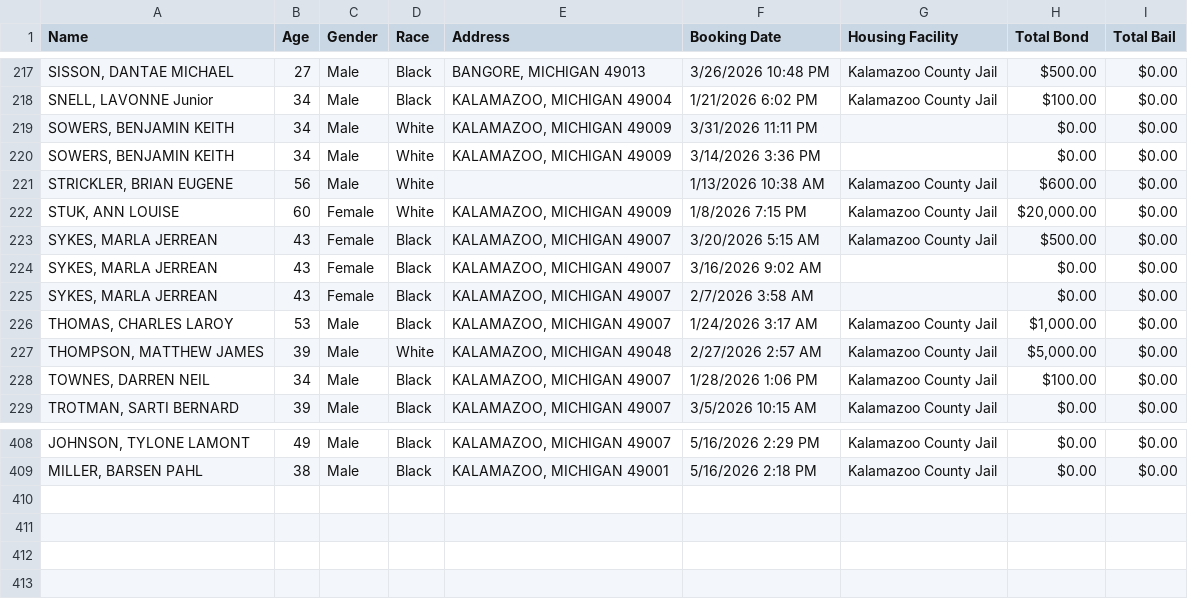
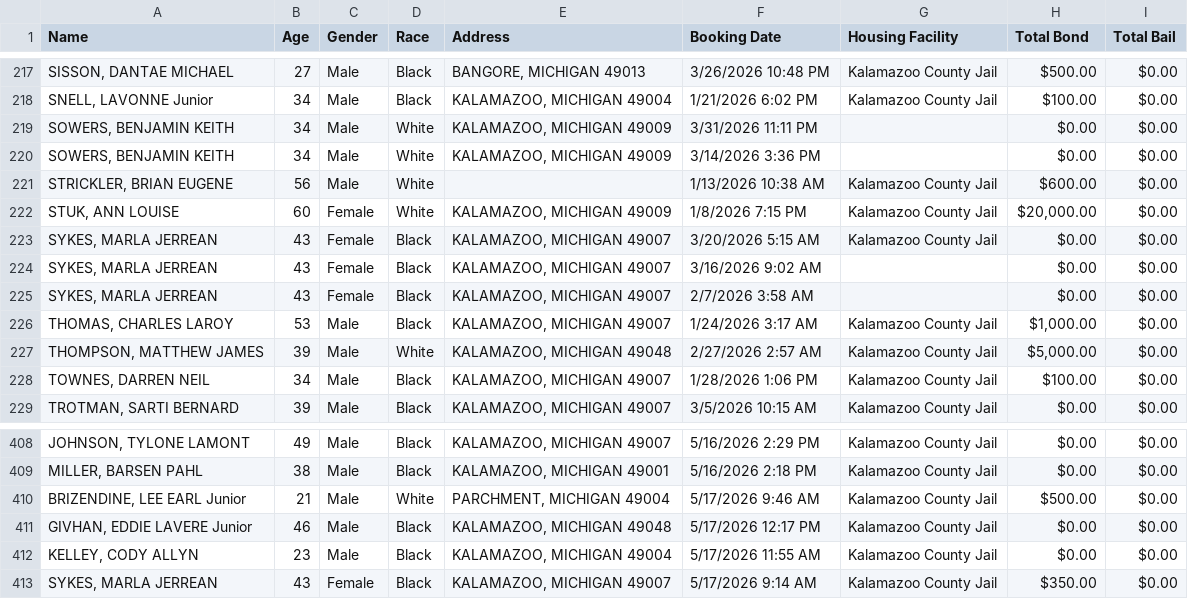
Before and after one commit to kalebwolfgang/kalamazoo-jail-scraper, a CSV file: current_inmates.csv, drawn as a sheet; only a part is shown, gaps mark what is left out.

```diff
--- a/current_inmates.csv
+++ b/current_inmates.csv
@@ -222,3 +222,3 @@ Name,Age,Gender,Race,Address,Booking Date,Housing Facility,Total Bond,Total Bail
 "STUK, ANN LOUISE",60,Female,White,"KALAMAZOO, MICHIGAN 49009",1/8/2026 7:15 PM,Kalamazoo County Jail,"$20,000.00",$0.00
-"SYKES, MARLA JERREAN",43,Female,Black,"KALAMAZOO, MICHIGAN 49007",3/20/2026 5:15 AM,Kalamazoo County Jail,$500.00,$0.00
+"SYKES, MARLA JERREAN",43,Female,Black,"KALAMAZOO, MICHIGAN 49007",3/20/2026 5:15 AM,Kalamazoo County Jail,$0.00,$0.00
 "SYKES, MARLA JERREAN",43,Female,Black,"KALAMAZOO, MICHIGAN 49007",3/16/2026 9:02 AM,,$0.00,$0.00
@@ -409 +409,5 @@ Name,Age,Gender,Race,Address,Booking Date,Housing Facility,Total Bond,Total Bail
 "MILLER, BARSEN PAHL",38,Male,Black,"KALAMAZOO, MICHIGAN 49001",5/16/2026 2:18 PM,Kalamazoo County Jail,$0.00,$0.00
+"BRIZENDINE, LEE EARL Junior",21,Male,White,"PARCHMENT, MICHIGAN 49004",5/17/2026 9:46 AM,Kalamazoo County Jail,$500.00,$0.00
+"GIVHAN, EDDIE LAVERE Junior",46,Male,Black,"KALAMAZOO, MICHIGAN 49048",5/17/2026 12:17 PM,Kalamazoo County Jail,$0.00,$0.00
+"KELLEY, CODY ALLYN",23,Male,Black,"KALAMAZOO, MICHIGAN 49004",5/17/2026 11:55 AM,Kalamazoo County Jail,$0.00,$0.00
+"SYKES, MARLA JERREAN",43,Female,Black,"KALAMAZOO, MICHIGAN 49007",5/17/2026 9:14 AM,Kalamazoo County Jail,$350.00,$0.00
```
Also changed, not shown: all_historical_people.csv, daily_demographics.csv, 1 other file.
